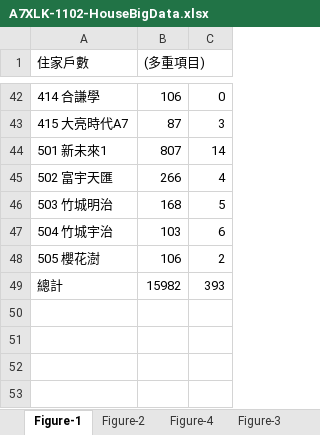
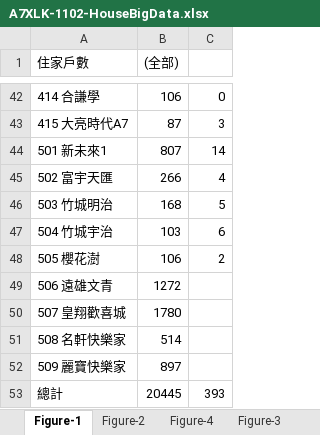
Before and after one commit to TCWang/A7Xinlinkou, an Excel workbook: db/A7XLK-1102-HouseBigData.xlsx, sheet Figure-1, drawn as a sheet; only a part is shown, gaps mark what is left out; values as stored, in another font and other column widths than the file's, no borders; charts and pictures not drawn; addresses are those after the commit; the diff names each change by its address in the sheet, - before the commit and + after, or states it on an @@ line.

```diff
--- a/db/A7XLK-1102-HouseBigData.xlsx (sheet Figure-1)
+++ b/db/A7XLK-1102-HouseBigData.xlsx (sheet Figure-1)
-B1: (多重項目)
+B1: (全部)
+row 49: 506 遠雄文青 | 1272
+row 50: 507 皇翔歡喜城 | 1780
+row 51: 508 名軒快樂家 | 514
+row 52: 509 麗寶快樂家 | 897
-B53 ((全部)): 15982
+B53 ((全部)): 20445
```
Also changed, not shown: sheet 建案資料, sheet Figure-5, sheet Figure-10, sheet Analysis-01, other sheet tabs, charts or pictures, 3 other files.
